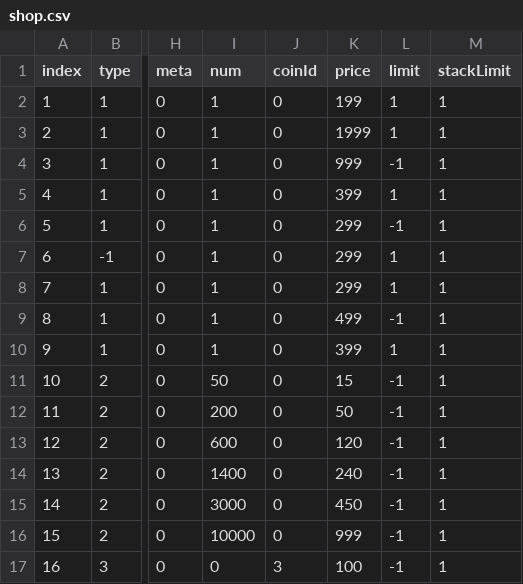
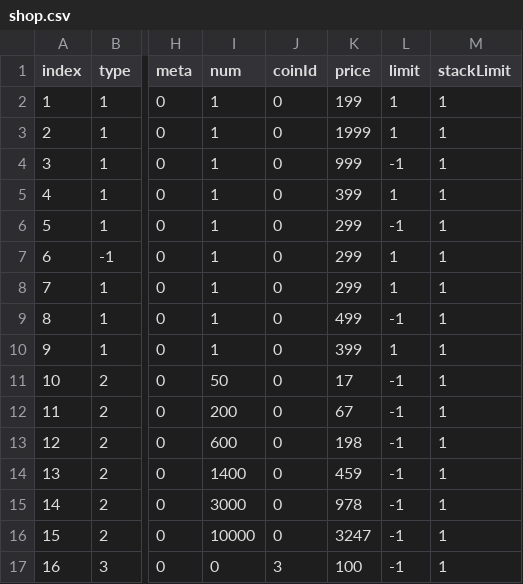
Before and after one commit to blockmangame/game_config, a CSV file: g2020/shop.csv, drawn as a sheet; only a part is shown, gaps mark what is left out; the diff names each change by its address in the sheet, - before the commit and + after, or states it on an @@ line.

```diff
--- a/g2020/shop.csv
+++ b/g2020/shop.csv
-K11 (price): 15
+K11 (price): 17
-K12 (price): 50
+K12 (price): 67
-K13 (price): 120
+K13 (price): 198
-K14 (price): 240
+K14 (price): 459
-K15 (price): 450
+K15 (price): 978
-K16 (price): 999
+K16 (price): 3247
```
Also changed, not shown: g2020/cd_reward.csv, 8 other files.
